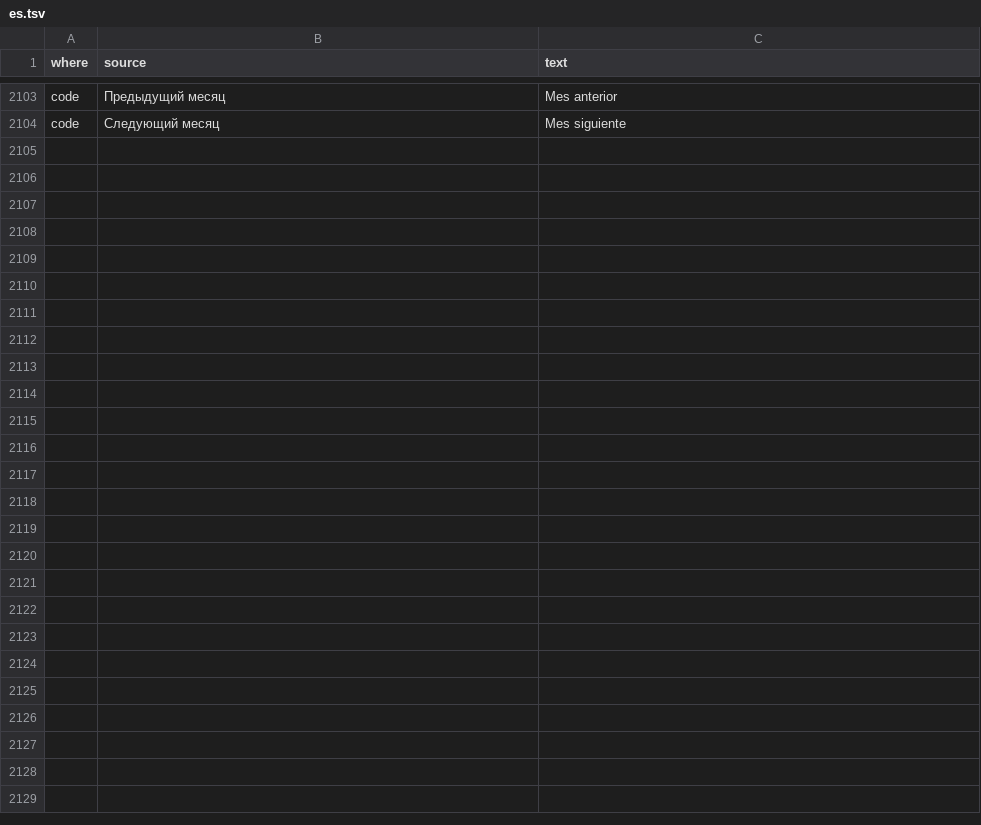
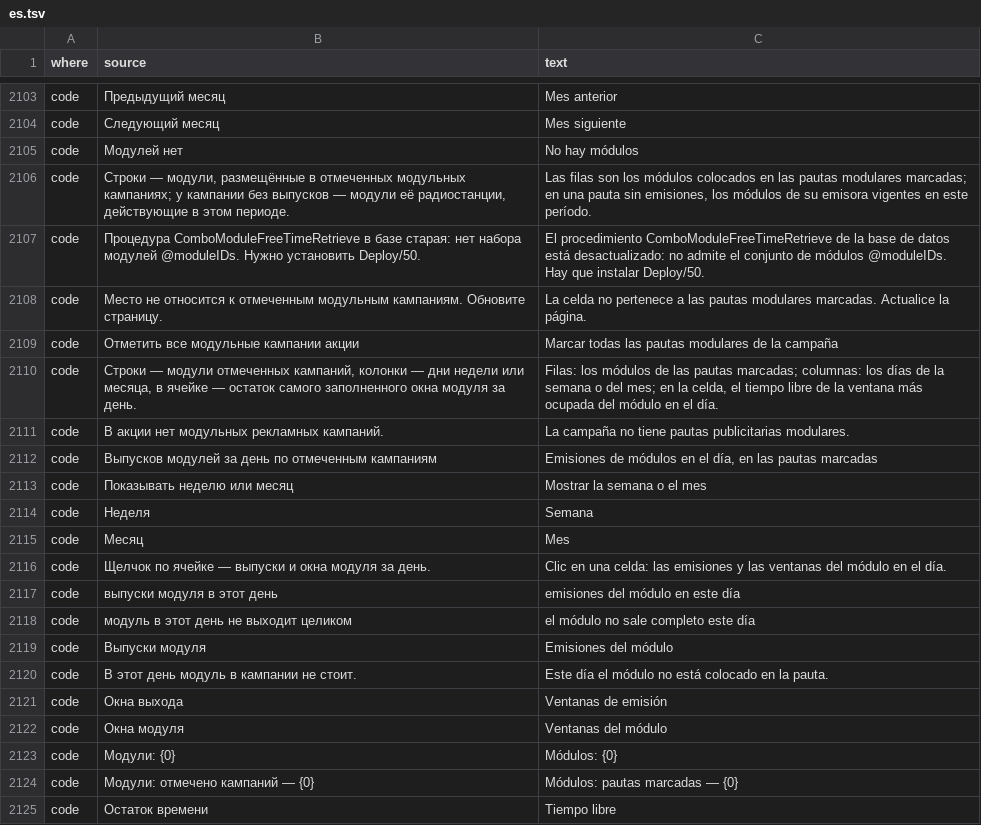
Before and after one commit to MikeFog/qd2, a TSV file: ArtvisDB/Scripts/i18n/es.tsv, drawn as a sheet; only a part is shown, gaps mark what is left out.

```diff
--- a/ArtvisDB/Scripts/i18n/es.tsv
+++ b/ArtvisDB/Scripts/i18n/es.tsv
@@ -2104 +2104,22 @@ code	Предыдущий месяц	Mes anterior
 code	Следующий месяц	Mes siguiente
+code	Модулей нет	No hay módulos
+code	Строки — модули, размещённые в отмеченных модульных кампаниях; у кампании без выпусков — модули её радиостанции, действующие в этом периоде.	Las filas son los módulos colocados en las pautas modulares marcadas; en una pauta sin emisiones, los módulos de su emisora vigentes en este período.
+code	Процедура ComboModuleFreeTimeRetrieve в базе старая: нет набора модулей @moduleIDs. Нужно установить Deploy/50.	El procedimiento ComboModuleFreeTimeRetrieve de la base de datos está desactualizado: no admite el conjunto de módulos @moduleIDs. Hay que instalar Deploy/50.
+code	Место не относится к отмеченным модульным кампаниям. Обновите страницу.	La celda no pertenece a las pautas modulares marcadas. Actualice la página.
+code	Отметить все модульные кампании акции	Marcar todas las pautas modulares de la campaña
+code	Строки — модули отмеченных кампаний, колонки — дни недели или месяца, в ячейке — остаток самого заполненного окна модуля за день.	Filas: los módulos de las pautas marcadas; columnas: los días de la semana o del mes; en la celda, el tiempo libre de la ventana más ocupada del módulo en el día.
+code	В акции нет модульных рекламных кампаний.	La campaña no tiene pautas publicitarias modulares.
+code	Выпусков модулей за день по отмеченным кампаниям	Emisiones de módulos en el día, en las pautas marcadas
+code	Показывать неделю или месяц	Mostrar la semana o el mes
+code	Неделя	Semana
+code	Месяц	Mes
+code	Щелчок по ячейке — выпуски и окна модуля за день.	Clic en una celda: las emisiones y las ventanas del módulo en el día.
+code	выпуски модуля в этот день	emisiones del módulo en este día
+code	модуль в этот день не выходит целиком	el módulo no sale completo este día
+code	Выпуски модуля	Emisiones del módulo
+code	В этот день модуль в кампании не стоит.	Este día el módulo no está colocado en la pauta.
+code	Окна выхода	Ventanas de emisión
+code	Окна модуля	Ventanas del módulo
+code	Модули: {0}	Módulos: {0}
+code	Модули: отмечено кампаний — {0}	Módulos: pautas marcadas — {0}
+code	Остаток времени	Tiempo libre
```
Also changed, not shown: 17 other files.
